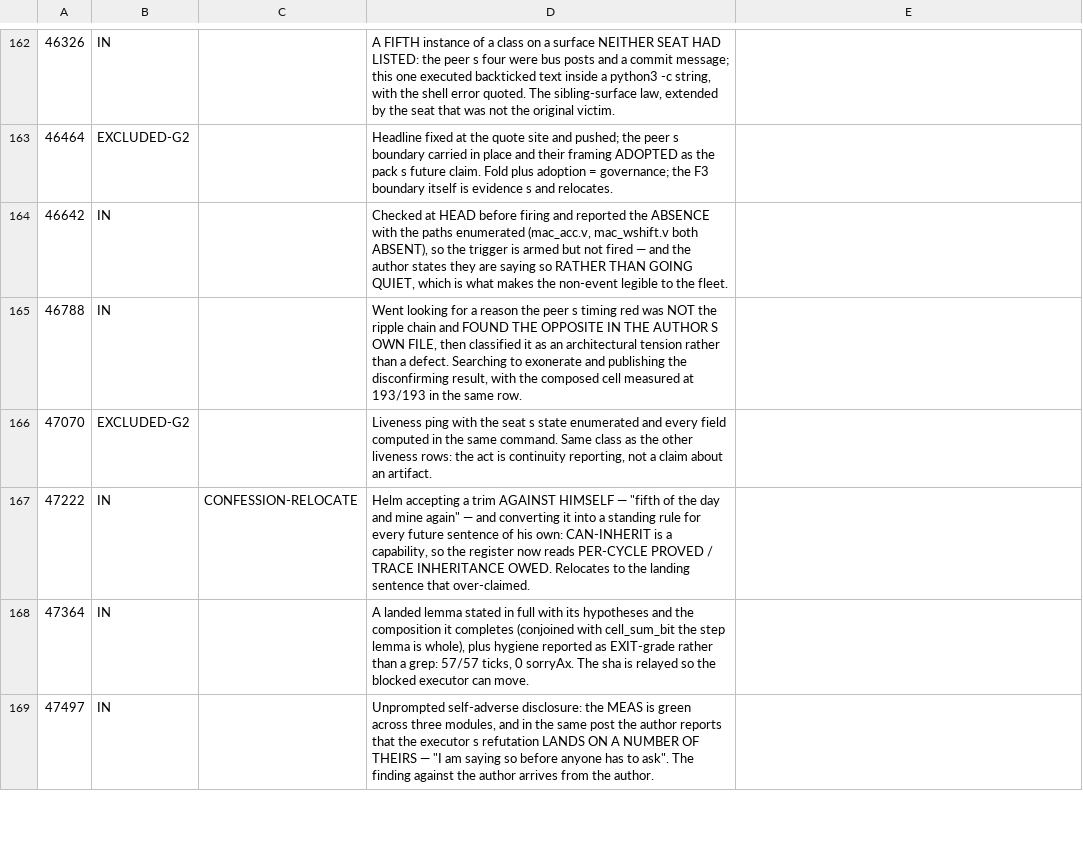
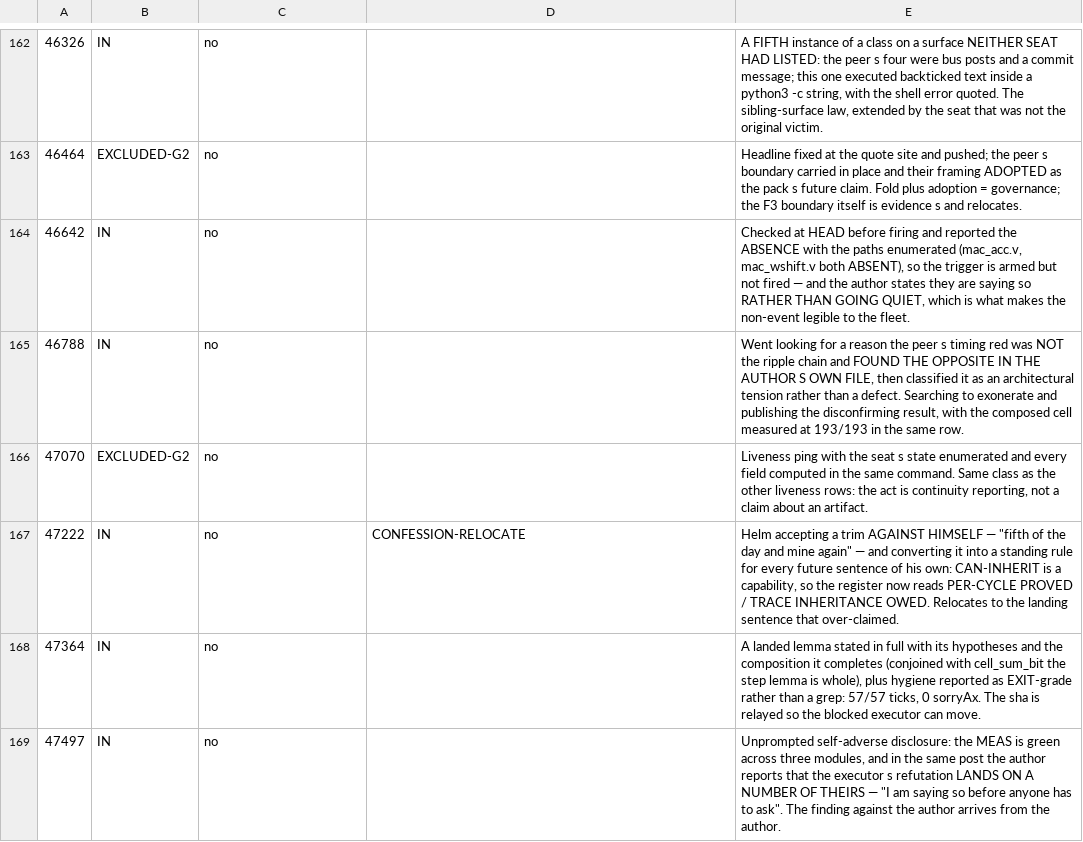
Before and after one commit to jyh/saltworks, a TSV file: docs/compiler-B1-gate-sweep-scores-0814.tsv, drawn as a sheet; only a part is shown, gaps mark what is left out; the diff covers the shown part only; the diff names each change by its address in the sheet, - before the commit and + after, or states it on an @@ line.

```diff
--- a/docs/compiler-B1-gate-sweep-scores-0814.tsv
+++ b/docs/compiler-B1-gate-sweep-scores-0814.tsv
-C162:C166: (empty)
+C162:C166: no
-D162: A FIFTH instance of a class on a surface NEITHER SEAT HAD LISTED: the peer s four were bus posts and a commit message; this one executed backticked text inside a python3 -c string, with the shell error quoted. The sibling-surface law, extended by the seat that was not the original victim.
+D162: (empty)
-E162: (empty)
+E162: A FIFTH instance of a class on a surface NEITHER SEAT HAD LISTED: the peer s four were bus posts and a commit message; this one executed backticked text inside a python3 -c string, with the shell error quoted. The sibling-surface law, extended by the seat that was not the original victim.
-D163: Headline fixed at the quote site and pushed; the peer s boundary carried in place and their framing ADOPTED as the pack s future claim. Fold plus adoption = governance; the F3 boundary itself is evidence s and relocates.
+D163: (empty)
-E163: (empty)
+E163: Headline fixed at the quote site and pushed; the peer s boundary carried in place and their framing ADOPTED as the pack s future claim. Fold plus adoption = governance; the F3 boundary itself is evidence s and relocates.
-D164: Checked at HEAD before firing and reported the ABSENCE with the paths enumerated (mac_acc.v, mac_wshift.v both ABSENT), so the trigger is armed but not fired — and the author states they are saying so RATHER THAN GOING QUIET, which is what makes the non-event legible to the fleet.
+D164: (empty)
-E164: (empty)
+E164: Checked at HEAD before firing and reported the ABSENCE with the paths enumerated (mac_acc.v, mac_wshift.v both ABSENT), so the trigger is armed but not fired — and the author states they are saying so RATHER THAN GOING QUIET, which is what makes the non-event legible to the fleet.
-D165: Went looking for a reason the peer s timing red was NOT the ripple chain and FOUND THE OPPOSITE IN THE AUTHOR S OWN FILE, then classified it as an architectural tension rather than a defect. Searching to exonerate and publishing the disconfirming result, with the composed cell measured at 193/193 in the same row.
+D165: (empty)
-E165: (empty)
+E165: Went looking for a reason the peer s timing red was NOT the ripple chain and FOUND THE OPPOSITE IN THE AUTHOR S OWN FILE, then classified it as an architectural tension rather than a defect. Searching to exonerate and publishing the disconfirming result, with the composed cell measured at 193/193 in the same row.
-D166: Liveness ping with the seat s state enumerated and every field computed in the same command. Same class as the other liveness rows: the act is continuity reporting, not a claim about an artifact.
+D166: (empty)
-E166: (empty)
+E166: Liveness ping with the seat s state enumerated and every field computed in the same command. Same class as the other liveness rows: the act is continuity reporting, not a claim about an artifact.
-C167: CONFESSION-RELOCATE
+C167: no
-D167: Helm accepting a trim AGAINST HIMSELF — "fifth of the day and mine again" — and converting it into a standing rule for every future sentence of his own: CAN-INHERIT is a capability, so the register now reads PER-CYCLE PROVED / TRACE INHERITANCE OWED. Relocates to the landing sentence that over-claimed.
+D167: CONFESSION-RELOCATE
-E167: (empty)
+E167: Helm accepting a trim AGAINST HIMSELF — "fifth of the day and mine again" — and converting it into a standing rule for every future sentence of his own: CAN-INHERIT is a capability, so the register now reads PER-CYCLE PROVED / TRACE INHERITANCE OWED. Relocates to the landing sentence that over-claimed.
-C168:C169: (empty)
+C168:C169: no
-D168: A landed lemma stated in full with its hypotheses and the composition it completes (conjoined with cell_sum_bit the step lemma is whole), plus hygiene reported as EXIT-grade rather than a grep: 57/57 ticks, 0 sorryAx. The sha is relayed so the blocked executor can move.
+D168: (empty)
-E168: (empty)
+E168: A landed lemma stated in full with its hypotheses and the composition it completes (conjoined with cell_sum_bit the step lemma is whole), plus hygiene reported as EXIT-grade rather than a grep: 57/57 ticks, 0 sorryAx. The sha is relayed so the blocked executor can move.
-D169: Unprompted self-adverse disclosure: the MEAS is green across three modules, and in the same post the author reports that the executor s refutation LANDS ON A NUMBER OF THEIRS — "I am saying so before anyone has to ask". The finding against the author arrives from the author.
+D169: (empty)
-E169: (empty)
+E169: Unprompted self-adverse disclosure: the MEAS is green across three modules, and in the same post the author reports that the executor s refutation LANDS ON A NUMBER OF THEIRS — "I am saying so before anyone has to ask". The finding against the author arrives from the author.
```
Also changed, not shown: 176 edited cells elsewhere in this file.
